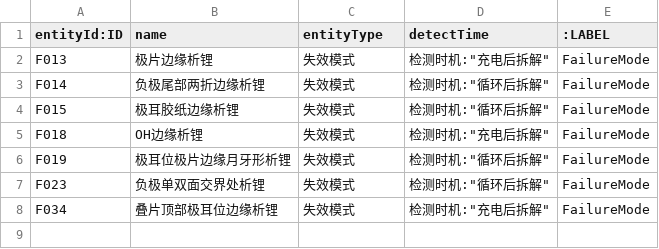
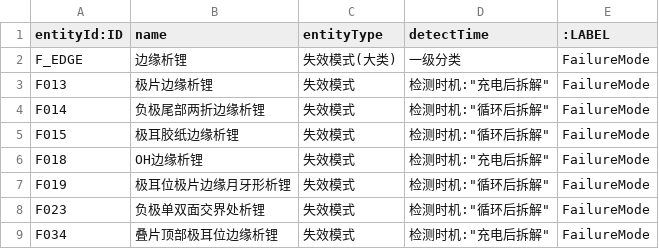
Before and after one commit to Ninatuzi/-, a CSV file: neo4j_import_edge_lithium_plating/nodes_failure_mode.csv (was neo4j_import/nodes_failure_mode.csv), drawn as a sheet; the diff names each change by its address in the sheet, - before the commit and + after, or states it on an @@ line.

```diff
--- a/neo4j_import/nodes_failure_mode.csv
+++ b/neo4j_import_edge_lithium_plating/nodes_failure_mode.csv
+row 2: F_EDGE | 边缘析锂 | 失效模式(大类) | 一级分类 | FailureMode
```
Also changed, not shown: neo4j_import_edge_lithium_plating/nodes_mechanism.csv, neo4j_import_edge_lithium_plating/rels_directly_affects.csv, 39 other files.
